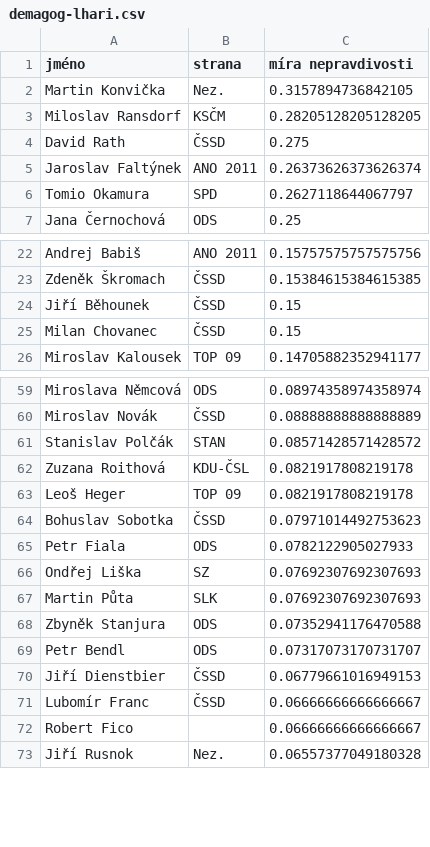
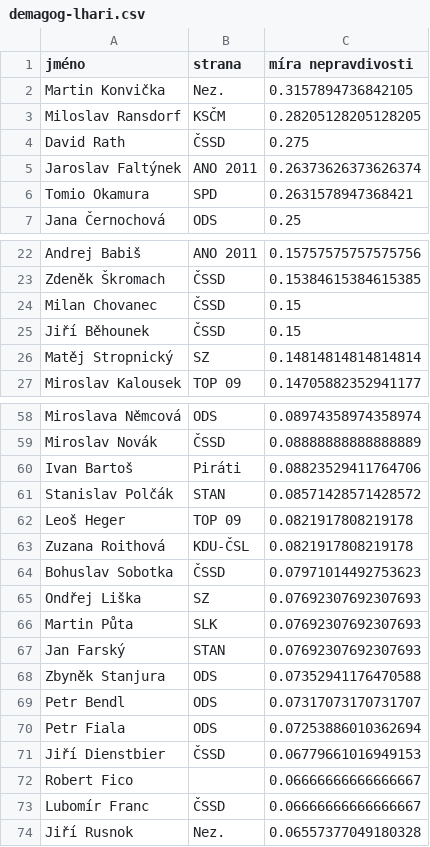
Before and after one commit to michalspondr/demagogcz-lies-counter, a CSV file: stats/demagog-lhari.csv, drawn as a sheet; only a part is shown, gaps mark what is left out; the diff covers the shown part only.

```diff
--- a/stats/demagog-lhari.csv
+++ b/stats/demagog-lhari.csv
@@ -5,3 +5,3 @@ David Rath,ČSSD,0.275
 Jaroslav Faltýnek,ANO 2011,0.26373626373626374
-Tomio Okamura,SPD,0.2627118644067797
+Tomio Okamura,SPD,0.2631578947368421
 Jana Černochová,ODS,0.25
@@ -23,4 +23,5 @@ Andrej Babiš,ANO 2011,0.15757575757575756
 Zdeněk Škromach,ČSSD,0.15384615384615385
+Milan Chovanec,ČSSD,0.15
 Jiří Běhounek,ČSSD,0.15
-Milan Chovanec,ČSSD,0.15
+Matěj Stropnický,SZ,0.14814814814814814
 Miroslav Kalousek,TOP 09,0.14705882352941177
@@ -60,14 +59,16 @@ Miroslava Němcová,ODS,0.08974358974358974
 Miroslav Novák,ČSSD,0.08888888888888889
+Ivan Bartoš,Piráti,0.08823529411764706
 Stanislav Polčák,STAN,0.08571428571428572
+Leoš Heger,TOP 09,0.0821917808219178
 Zuzana Roithová,KDU-ČSL,0.0821917808219178
-Leoš Heger,TOP 09,0.0821917808219178
 Bohuslav Sobotka,ČSSD,0.07971014492753623
-Petr Fiala,ODS,0.0782122905027933
 Ondřej Liška,SZ,0.07692307692307693
 Martin Půta,SLK,0.07692307692307693
+Jan Farský,STAN,0.07692307692307693
 Zbyněk Stanjura,ODS,0.07352941176470588
 Petr Bendl,ODS,0.07317073170731707
+Petr Fiala,ODS,0.07253886010362694
 Jiří Dienstbier,ČSSD,0.06779661016949153
+Robert Fico,,0.06666666666666667
 Lubomír Franc,ČSSD,0.06666666666666667
-Robert Fico,,0.06666666666666667
 Jiří Rusnok,Nez.,0.06557377049180328
```
Also changed, not shown: 2 removed rows and 8 moved rows elsewhere in this file, stats/demagog-pravdomluvni.csv, stats/stats.csv, 2 other files.
